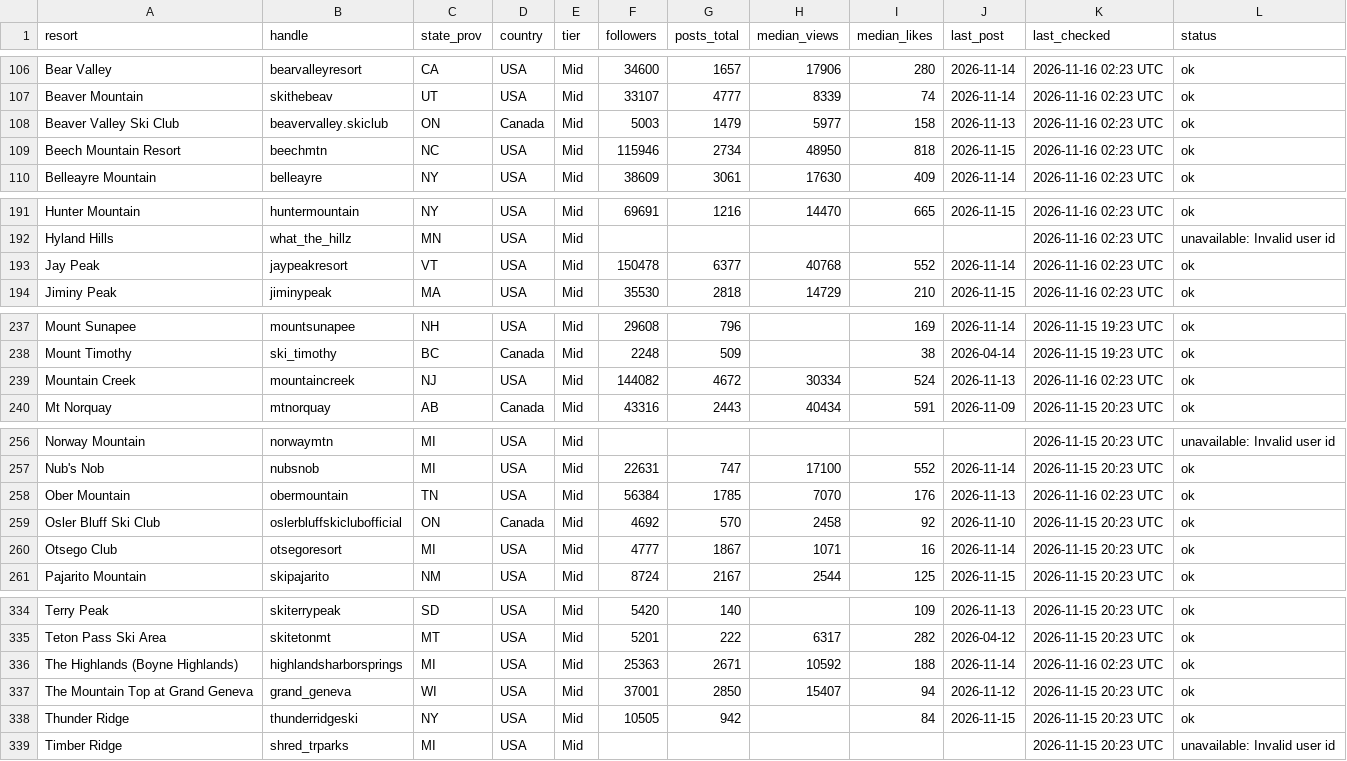
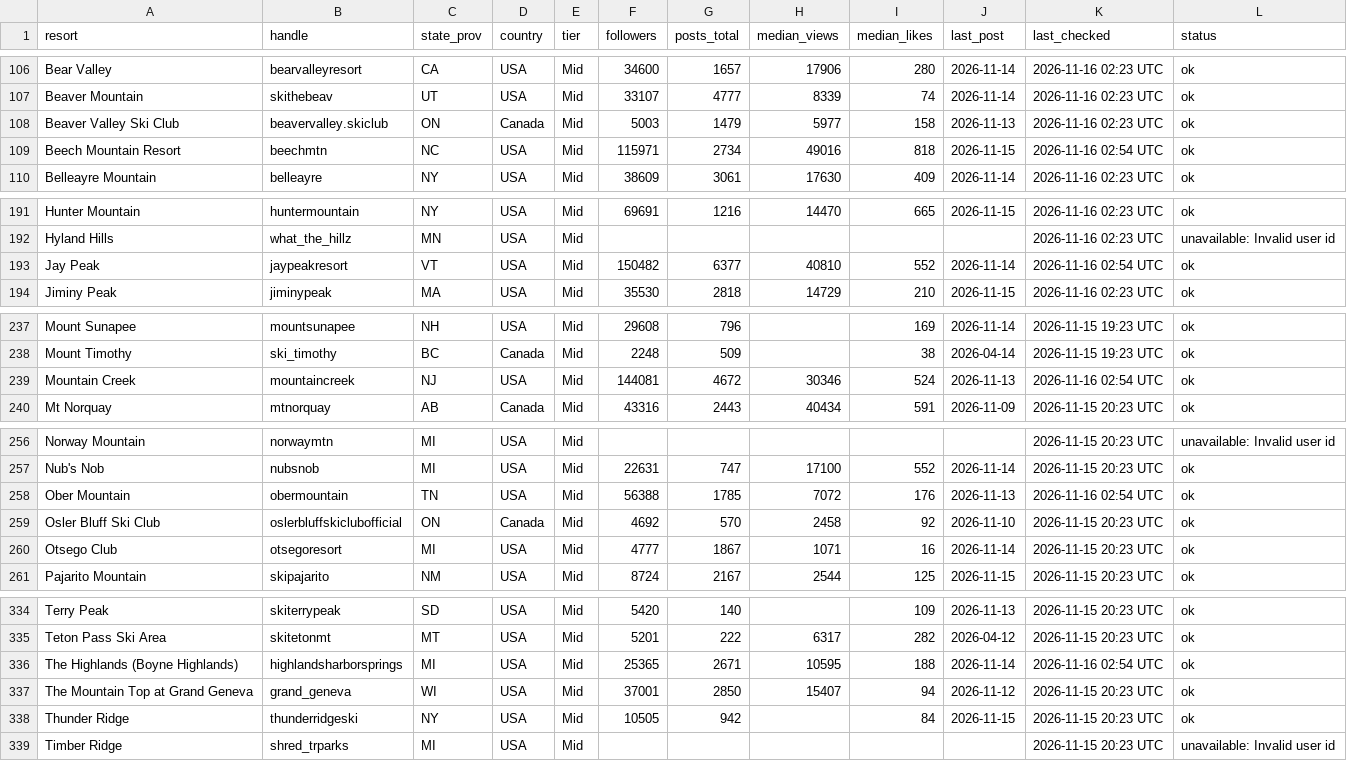
Before and after one commit to deanisaac06/Resort-Account-Tracking, a CSV file: data/accounts.csv, drawn as a sheet; only a part is shown, gaps mark what is left out; the diff covers the shown part only.

```diff
--- a/data/accounts.csv
+++ b/data/accounts.csv
@@ -108,3 +108,3 @@ Beaver Mountain,skithebeav,UT,USA,Mid,33107,4777,8339,74,2026-11-14,2026-11-16 0
 Beaver Valley Ski Club,beavervalley.skiclub,ON,Canada,Mid,5003,1479,5977,158,2026-11-13,2026-11-16 02:23 UTC,ok
-Beech Mountain Resort,beechmtn,NC,USA,Mid,115946,2734,48950,818,2026-11-15,2026-11-16 02:23 UTC,ok
+Beech Mountain Resort,beechmtn,NC,USA,Mid,115971,2734,49016,818,2026-11-15,2026-11-16 02:54 UTC,ok
 Belleayre Mountain,belleayre,NY,USA,Mid,38609,3061,17630,409,2026-11-14,2026-11-16 02:23 UTC,ok
@@ -192,3 +192,3 @@ Hunter Mountain,huntermountain,NY,USA,Mid,69691,1216,14470,665,2026-11-15,2026-1
 Hyland Hills,what_the_hillz,MN,USA,Mid,,,,,,2026-11-16 02:23 UTC,unavailable: Invalid user id
-Jay Peak,jaypeakresort,VT,USA,Mid,150478,6377,40768,552,2026-11-14,2026-11-16 02:23 UTC,ok
+Jay Peak,jaypeakresort,VT,USA,Mid,150482,6377,40810,552,2026-11-14,2026-11-16 02:54 UTC,ok
 Jiminy Peak,jiminypeak,MA,USA,Mid,35530,2818,14729,210,2026-11-15,2026-11-16 02:23 UTC,ok
@@ -238,3 +238,3 @@ Mount Sunapee,mountsunapee,NH,USA,Mid,29608,796,,169,2026-11-14,2026-11-15 19:23
 Mount Timothy,ski_timothy,BC,Canada,Mid,2248,509,,38,2026-04-14,2026-11-15 19:23 UTC,ok
-Mountain Creek,mountaincreek,NJ,USA,Mid,144082,4672,30334,524,2026-11-13,2026-11-16 02:23 UTC,ok
+Mountain Creek,mountaincreek,NJ,USA,Mid,144081,4672,30346,524,2026-11-13,2026-11-16 02:54 UTC,ok
 Mt Norquay,mtnorquay,AB,Canada,Mid,43316,2443,40434,591,2026-11-09,2026-11-15 20:23 UTC,ok
@@ -257,3 +257,3 @@ Norway Mountain,norwaymtn,MI,USA,Mid,,,,,,2026-11-15 20:23 UTC,unavailable: Inva
 Nub's Nob,nubsnob,MI,USA,Mid,22631,747,17100,552,2026-11-14,2026-11-15 20:23 UTC,ok
-Ober Mountain,obermountain,TN,USA,Mid,56384,1785,7070,176,2026-11-13,2026-11-16 02:23 UTC,ok
+Ober Mountain,obermountain,TN,USA,Mid,56388,1785,7072,176,2026-11-13,2026-11-16 02:54 UTC,ok
 Osler Bluff Ski Club,oslerbluffskiclubofficial,ON,Canada,Mid,4692,570,2458,92,2026-11-10,2026-11-15 20:23 UTC,ok
@@ -335,3 +335,3 @@ Terry Peak,skiterrypeak,SD,USA,Mid,5420,140,,109,2026-11-13,2026-11-15 20:23 UTC
 Teton Pass Ski Area,skitetonmt,MT,USA,Mid,5201,222,6317,282,2026-04-12,2026-11-15 20:23 UTC,ok
-The Highlands (Boyne Highlands),highlandsharborsprings,MI,USA,Mid,25363,2671,10592,188,2026-11-14,2026-11-16 02:23 UTC,ok
+The Highlands (Boyne Highlands),highlandsharborsprings,MI,USA,Mid,25365,2671,10595,188,2026-11-14,2026-11-16 02:54 UTC,ok
 The Mountain Top at Grand Geneva,grand_geneva,WI,USA,Mid,37001,2850,15407,94,2026-11-12,2026-11-15 20:23 UTC,ok
```
Also changed, not shown: 60 edited cells elsewhere in this file, 2 other files.
